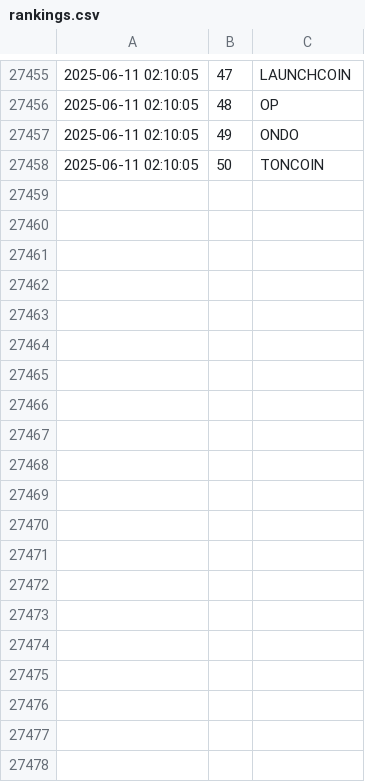
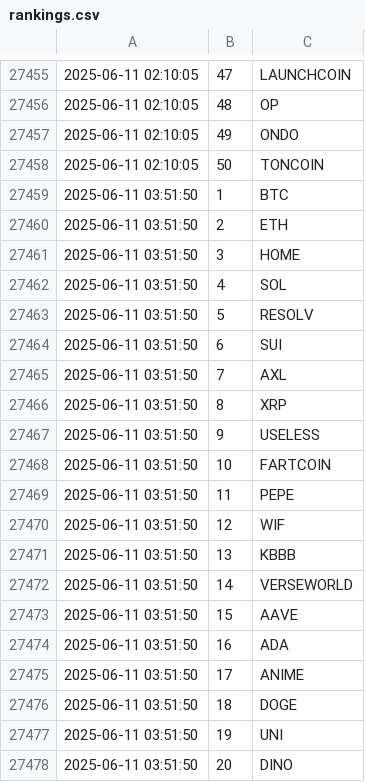
Before and after one commit to jan-mon/mexcrank, a CSV file: rankings.csv, drawn as a sheet; only a part is shown, gaps mark what is left out; the diff covers the shown part only; the diff names each change by its address in the sheet, - before the commit and + after, or states it on an @@ line.

```diff
--- a/rankings.csv
+++ b/rankings.csv
+row 27459: 2025-06-11 03:51:50 | 1 | BTC
+row 27460: 2025-06-11 03:51:50 | 2 | ETH
+row 27461: 2025-06-11 03:51:50 | 3 | HOME
+row 27462: 2025-06-11 03:51:50 | 4 | SOL
+row 27463: 2025-06-11 03:51:50 | 5 | RESOLV
+row 27464: 2025-06-11 03:51:50 | 6 | SUI
+row 27465: 2025-06-11 03:51:50 | 7 | AXL
+row 27466: 2025-06-11 03:51:50 | 8 | XRP
+row 27467: 2025-06-11 03:51:50 | 9 | USELESS
+row 27468: 2025-06-11 03:51:50 | 10 | FARTCOIN
+row 27469: 2025-06-11 03:51:50 | 11 | PEPE
+row 27470: 2025-06-11 03:51:50 | 12 | WIF
+row 27471: 2025-06-11 03:51:50 | 13 | KBBB
+row 27472: 2025-06-11 03:51:50 | 14 | VERSEWORLD
+row 27473: 2025-06-11 03:51:50 | 15 | AAVE
+row 27474: 2025-06-11 03:51:50 | 16 | ADA
+row 27475: 2025-06-11 03:51:50 | 17 | ANIME
+row 27476: 2025-06-11 03:51:50 | 18 | DOGE
+row 27477: 2025-06-11 03:51:50 | 19 | UNI
+row 27478: 2025-06-11 03:51:50 | 20 | DINO
```
Also changed, not shown: 30 added rows elsewhere in this file.
